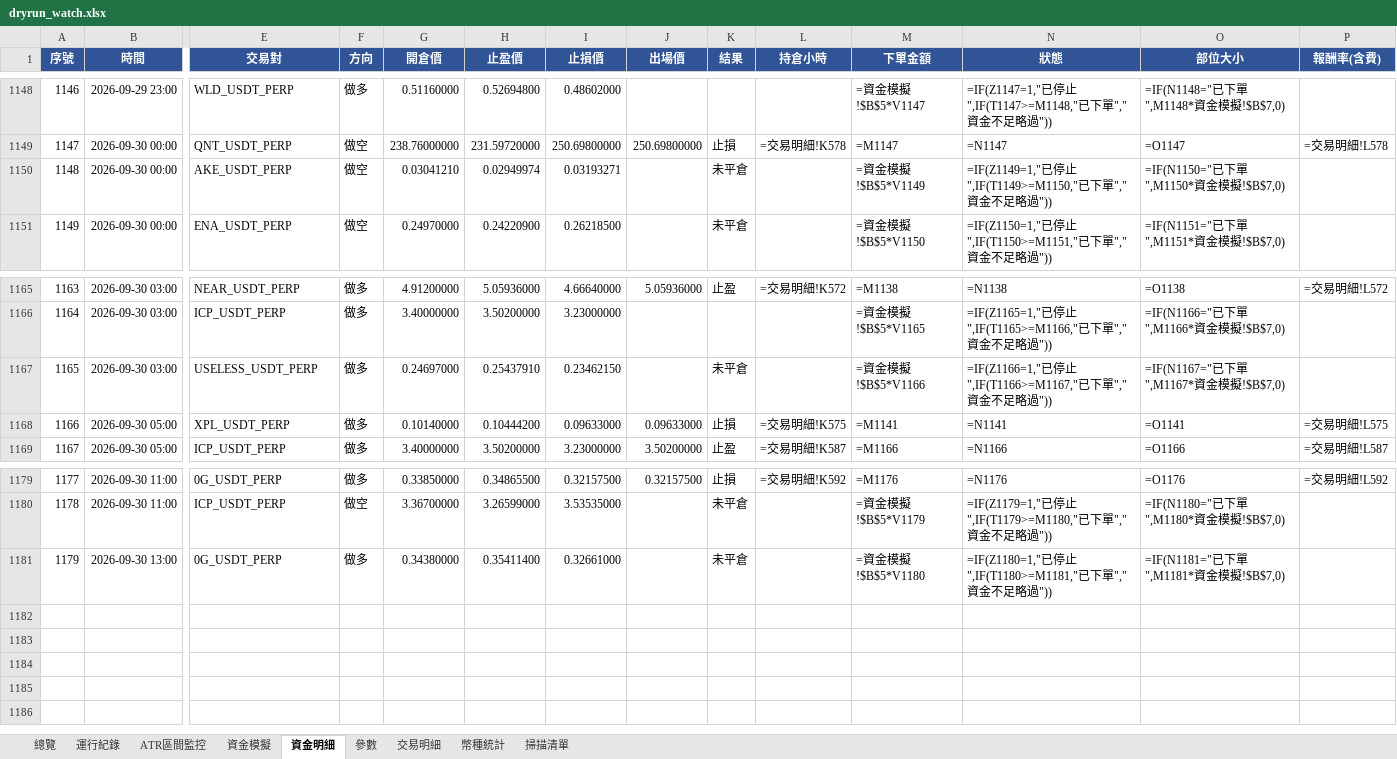
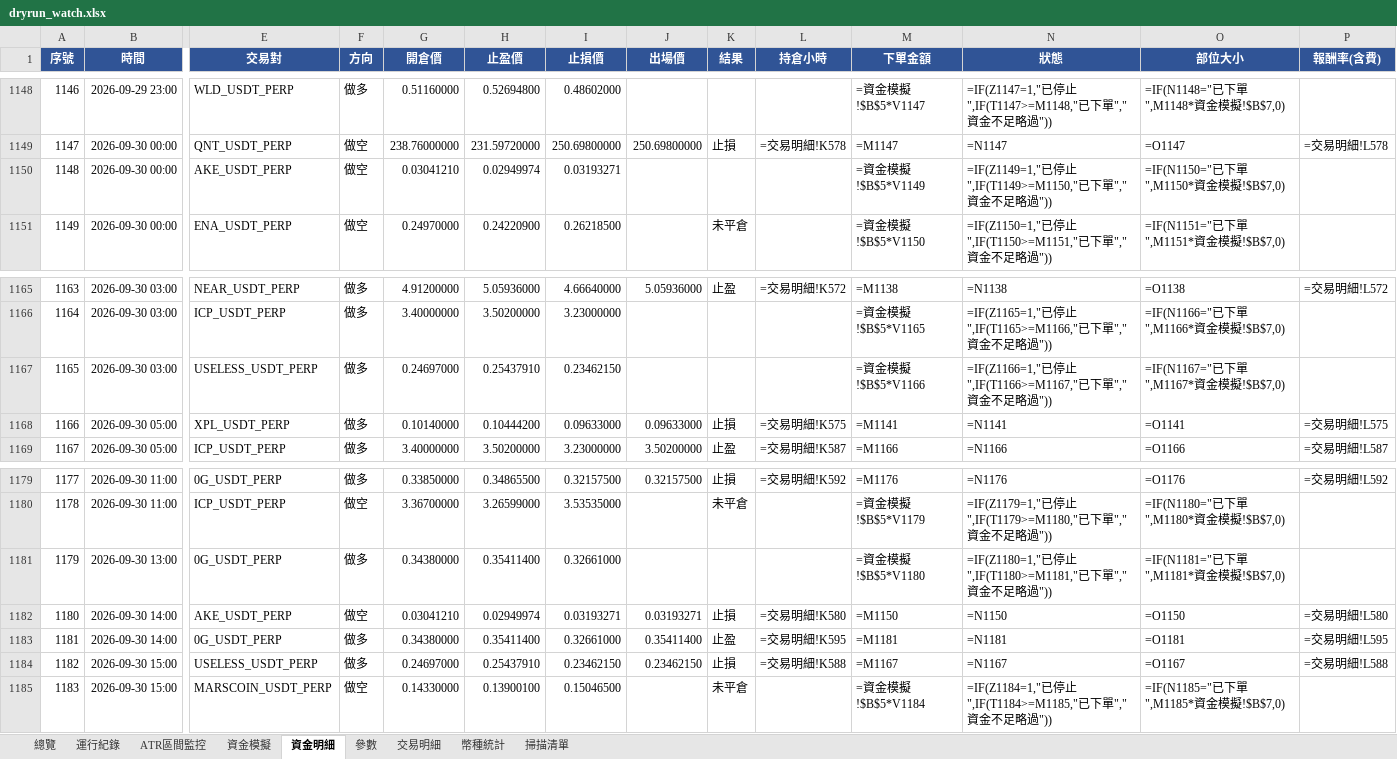
Before and after one commit to timzen43210/Crypto_Trader, an Excel workbook: output/dryrun_watch.xlsx, sheet 資金明細, drawn as a sheet; only a part is shown, gaps mark what is left out; values as stored, in another font and other column widths than the file's, no borders; formulas without a stored value are shown as written; conditional formats not drawn; rows hold the shown columns only; the diff names each change by its address in the sheet, - before the commit and + after, or states it on an @@ line.

```diff
--- a/output/dryrun_watch.xlsx (sheet 資金明細)
+++ b/output/dryrun_watch.xlsx (sheet 資金明細)
-K1150 (結果): 未平倉
+K1150 (結果): (empty)
-K1167 (結果): 未平倉
+K1167 (結果): (empty)
-K1181 (結果): 未平倉
+K1181 (結果): (empty)
+row 1182: 1180 | 2026-09-30 14:00 | AKE_USDT_PERP | 做空 | 0.03041210 | 0.02949974 | 0.03193271 | 0.03193271 | 止損 | =交易明細!K580 | =M1150 | =N1150 | =O1150 | =交易明細!L580
+row 1183: 1181 | 2026-09-30 14:00 | 0G_USDT_PERP | 做多 | 0.34380000 | 0.35411400 | 0.32661000 | 0.35411400 | 止盈 | =交易明細!K595 | =M1181 | =N1181 | =O1181 | =交易明細!L595
+row 1184: 1182 | 2026-09-30 15:00 | USELESS_USDT_PERP | 做多 | 0.24697000 | 0.25437910 | 0.23462150 | 0.23462150 | 止損 | =交易明細!K588 | =M1167 | =N1167 | =O1167 | =交易明細!L588
+row 1185: 1183 | 2026-09-30 15:00 | MARSCOIN_USDT_PERP | 做空 | 0.14330000 | 0.13900100 | 0.15046500 |  | 未平倉 |  | =資金模擬!$B$5*V1184 | =IF(Z1184=1,"已停止",IF(T1184>=M1185,"已下單","資金不足略過")) | =IF(N1185="已下單",M1185*資金模擬!$B$7,0)
```
Also changed, not shown: sheet 幣種統計, sheet 交易明細, sheet 總覽, sheet 資金模擬, sheet 運行紀錄, sheet ATR區間監控, 2 more sheets, charts or pictures, output/dryrun_rev.xlsx, output/dryrun_rev_wide.xlsx, 4 other files.
